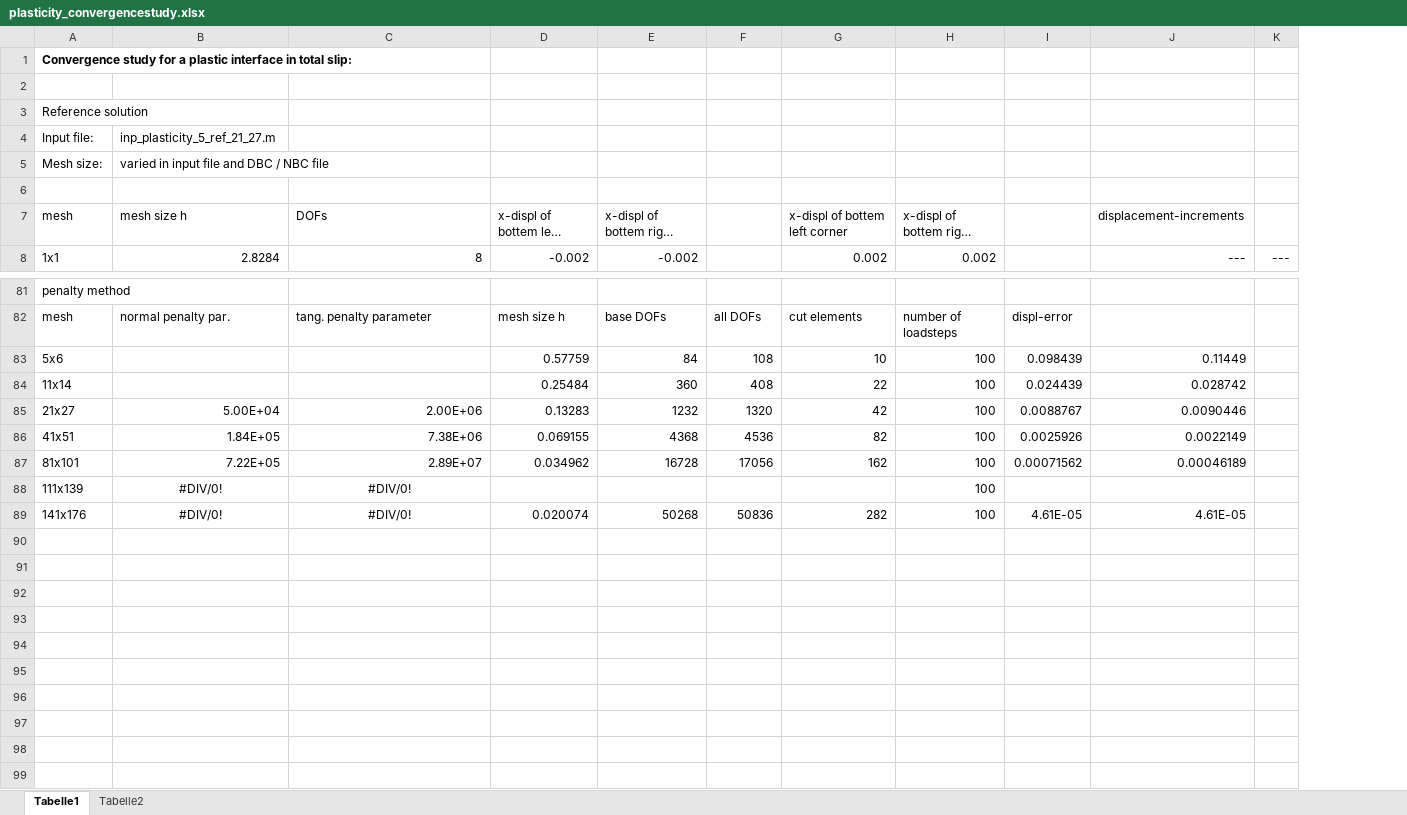
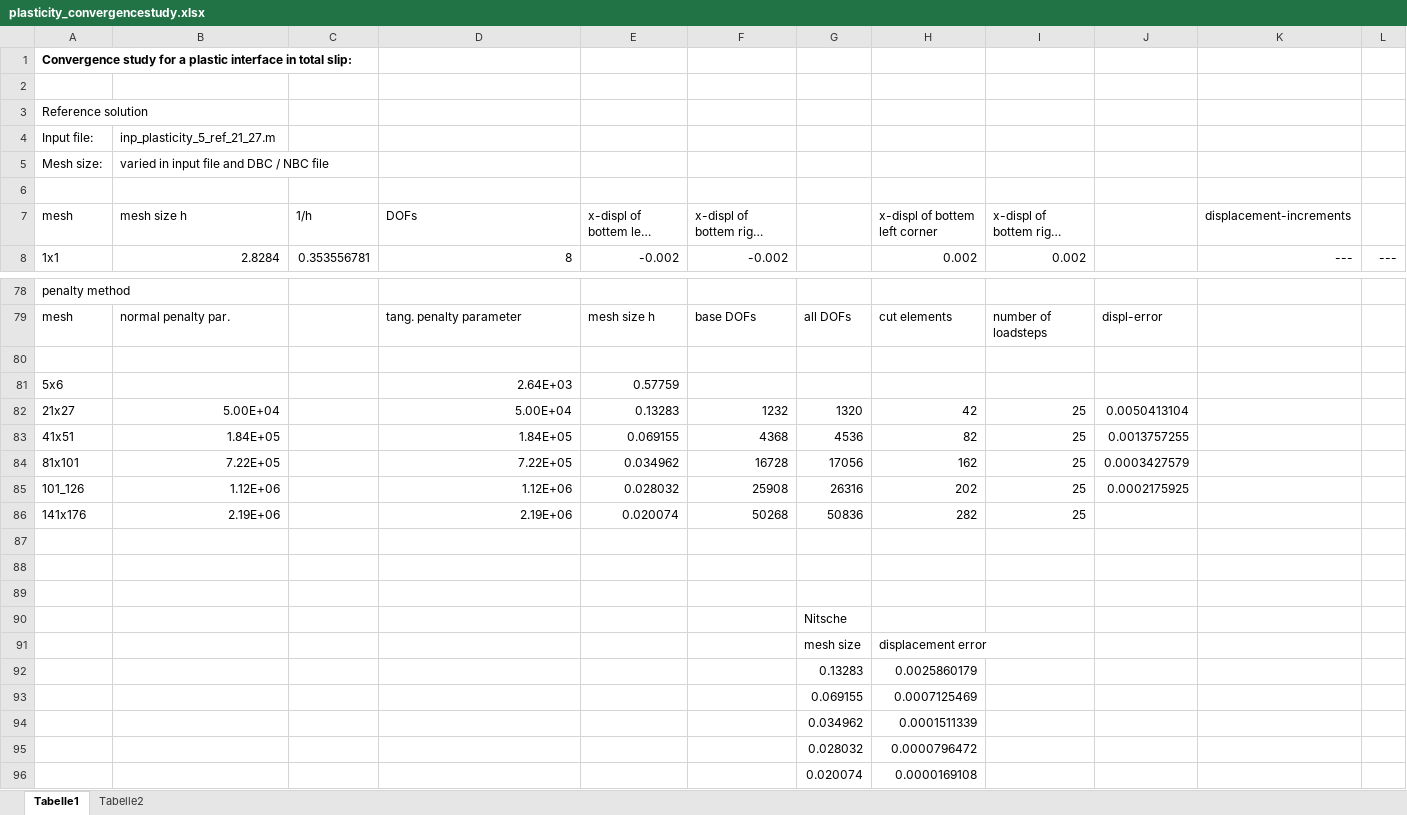
Before and after one commit to hnsyliupeng/dukewaves2, an Excel workbook: error_computation/plasticity_5/plasticity_convergencestudy.xlsx, sheet Tabelle1, drawn as a sheet; only a part is shown, gaps mark what is left out; long unchanged cells end in …; values as stored, in another font and other column widths than the file's, no borders; charts and pictures not drawn; removed rows and columns are numbered as before the commit, all else as after; the diff covers the shown part only; the diff names each change by its address in the sheet, - before the commit and + after, or states it on an @@ line.

```diff
--- a/error_computation/plasticity_5/plasticity_convergencestudy.xlsx (sheet Tabelle1)
+++ b/error_computation/plasticity_5/plasticity_convergencestudy.xlsx (sheet Tabelle1)
+column C, rows 7-8: 1/h | 0.353556781
-column I, rows 82-83: displ-error | 0.098439; rows 85-87: 0.0088767 | 0.0025926 | 0.00071562; row 89: 4.61E-05
+column J, row 79: displ-error; rows 82-84: 0.0050413104 | 0.0013757255 | 0.0003427579
-row 80: 5x6 |  |  | 0.57759 | 84 | 108 | 10 | 100 | 0.098439 | 0.11449
+row 80: (empty)
-row 84: 11x14 |  |  | 0.25484 | 360 | 408 | 22 | 100 | 0.024439 | 0.028742
+row 81: 5x6 |  |  | 2.64E+03 | 0.57759
-D82: 2.00E+06
+D82: 5.00E+04
-I82:I84: 100
+I82:I84: 25
-K82: 0.0090446
+K82: (empty)
-D83: 7.38E+06
+D83: 1.84E+05
-K83: 0.0022149
+K83: (empty)
-D84: 2.89E+07
+D84: 7.22E+05
-K84: 0.00046189
+K84: (empty)
-row 88: 111x139 | #DIV/0! | #DIV/0! |  |  |  |  | 100
+row 85: 101_126 | 1.12E+06 |  | 1.12E+06 | 0.028032 | 25908 | 26316 | 202 | 25 | 0.0002175925
-B86: #DIV/0!
+B86: 2.19E+06
-B86 alignment: center
+B86 alignment: right
-D86: #DIV/0!
+D86: 2.19E+06
-D86 alignment: center
+D86 alignment: right
-I86: 100
+I86: 25
-K86: 4.61E-05
+K86: (empty)
+row 87: (empty)
+row 88: (empty)
+row 89: (empty)
+row 90:  |  |  |  |  |  | Nitsche
+row 91:  |  |  |  |  |  | mesh size | displacement error
+row 92:  |  |  |  |  |  | 0.13283 | 0.0025860179
+row 93:  |  |  |  |  |  | 0.069155 | 0.0007125469
+row 94:  |  |  |  |  |  | 0.034962 | 0.0001511339
+row 95:  |  |  |  |  |  | 0.028032 | 0.0000796472
+row 96:  |  |  |  |  |  | 0.020074 | 0.0000169108
```
Also changed, not shown: 1 added row, 4 removed rows and 1 edited cell elsewhere in this sheet, sheet Tabelle2, formulas that keep their value, charts or pictures, error_computation/frictionless_sliding_analyt_8/frictionless_convergencestudy.xlsx, 54 other files.
